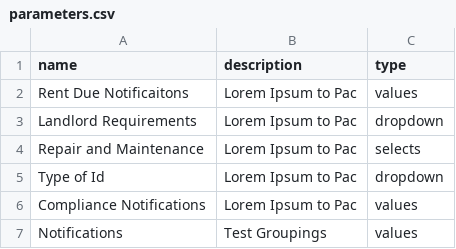
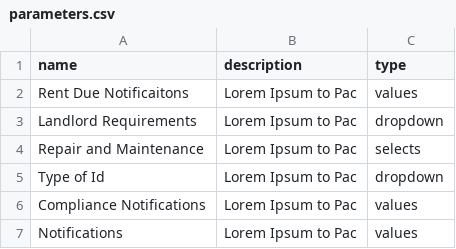
Before and after one commit to UmayirFeroze/Parameterization, a CSV file: Parameterization/public/Seeders/parameters.csv, drawn as a sheet; the diff names each change by its address in the sheet, - before the commit and + after, or states it on an @@ line.

```diff
--- a/Parameterization/public/Seeders/parameters.csv
+++ b/Parameterization/public/Seeders/parameters.csv
-B7 (description): Test Groupings
+B7 (description): Lorem Ipsum to Pac
```
Also changed, not shown: Parameterization/public/Seeders/dropdowns.csv, Parameterization/public/Seeders/input_types.csv, 4 other files.
